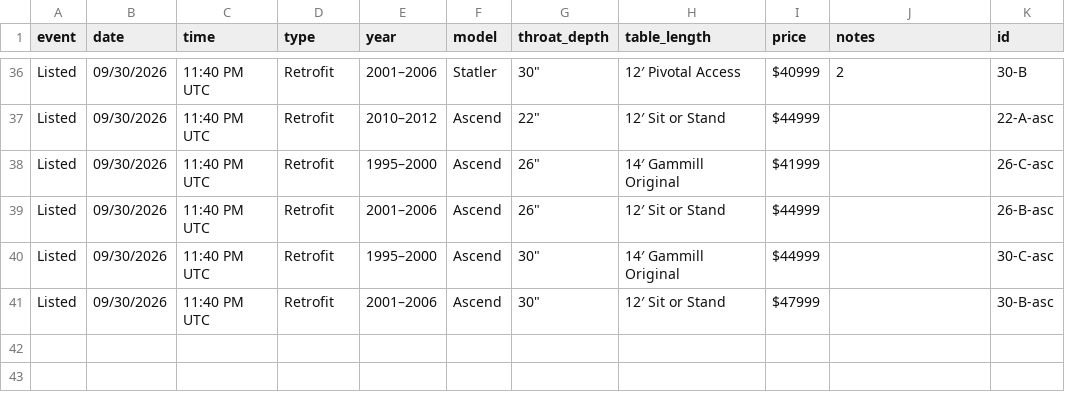
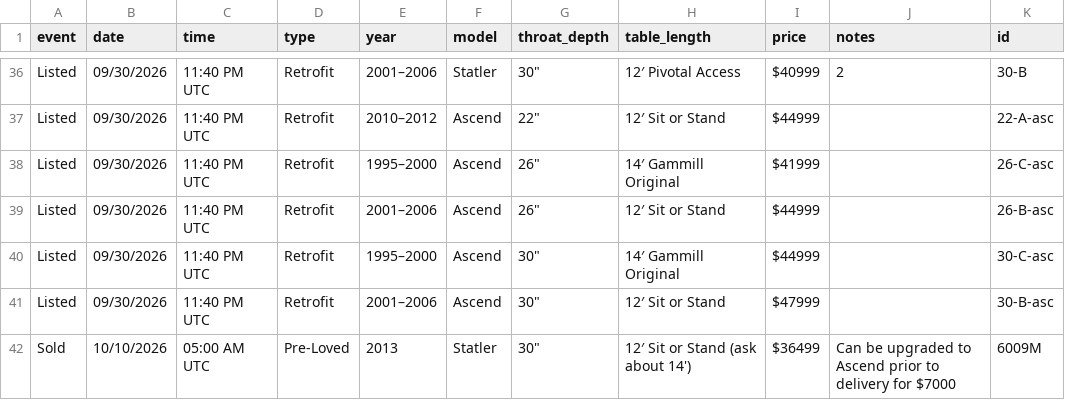
Before and after one commit to hunterjfoster/gammill-watcher, a CSV file: listing_log.csv, drawn as a sheet; only a part is shown, gaps mark what is left out; the diff names each change by its address in the sheet, - before the commit and + after, or states it on an @@ line.

```diff
--- a/listing_log.csv
+++ b/listing_log.csv
+row 42: Sold | 10/10/2026 | 05:00 AM UTC | Pre-Loved | 2013 | Statler | 30" | 12′ Sit or Stand (ask about 14') | $36499 | Can be upgraded to Ascend prior to delivery for $7000 | 6009M
```
Also changed, not shown: 1 other file.
